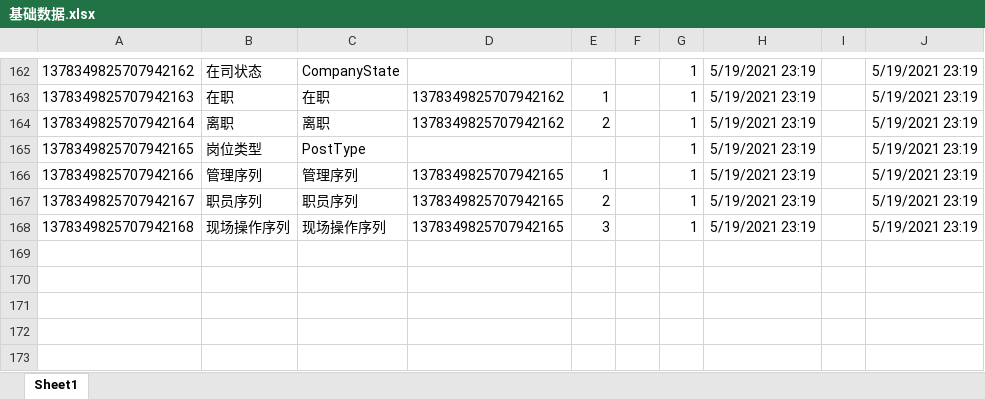
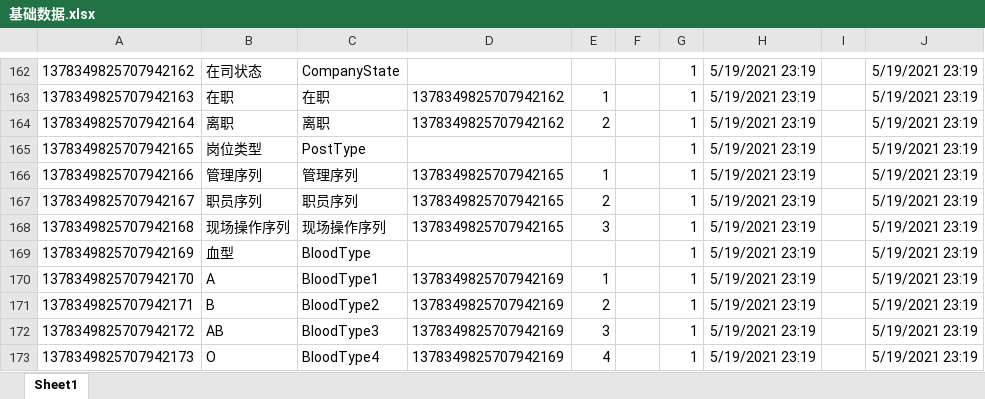
Before and after one commit to shanzhaozhen/hrs, an Excel workbook: doc/基础数据.xlsx, sheet Sheet1, drawn as a sheet; only a part is shown, gaps mark what is left out; values as stored, in another font and other column widths than the file's, no borders; the diff names each change by its address in the sheet, - before the commit and + after, or states it on an @@ line.

```diff
--- a/doc/基础数据.xlsx (sheet Sheet1)
+++ b/doc/基础数据.xlsx (sheet Sheet1)
+row 169: 1378349825707942169 | 血型 | BloodType |  |  |  | 1 | 5/19/2021 23:19 |  | 5/19/2021 23:19
+row 170: 1378349825707942170 | A | BloodType1 | 1378349825707942169 | 1 |  | 1 | 5/19/2021 23:19 |  | 5/19/2021 23:19
+row 171: 1378349825707942171 | B | BloodType2 | 1378349825707942169 | 2 |  | 1 | 5/19/2021 23:19 |  | 5/19/2021 23:19
+row 172: 1378349825707942172 | AB | BloodType3 | 1378349825707942169 | 3 |  | 1 | 5/19/2021 23:19 |  | 5/19/2021 23:19
+row 173: 1378349825707942173 | O | BloodType4 | 1378349825707942169 | 4 |  | 1 | 5/19/2021 23:19 |  | 5/19/2021 23:19
```
Also changed, not shown: 3 other files.
